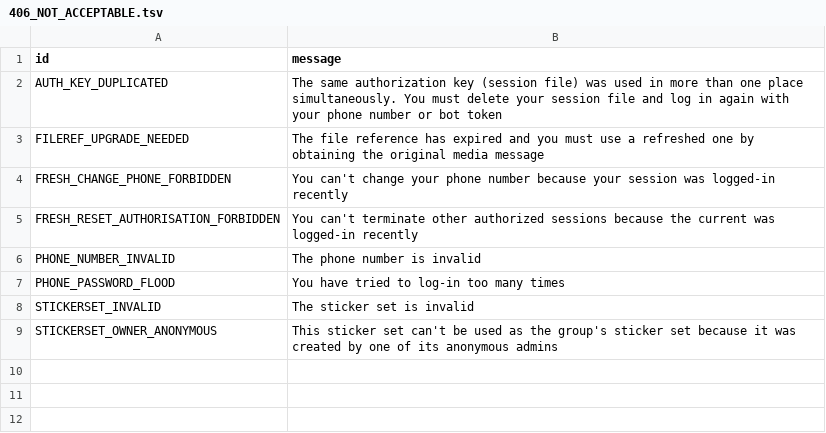
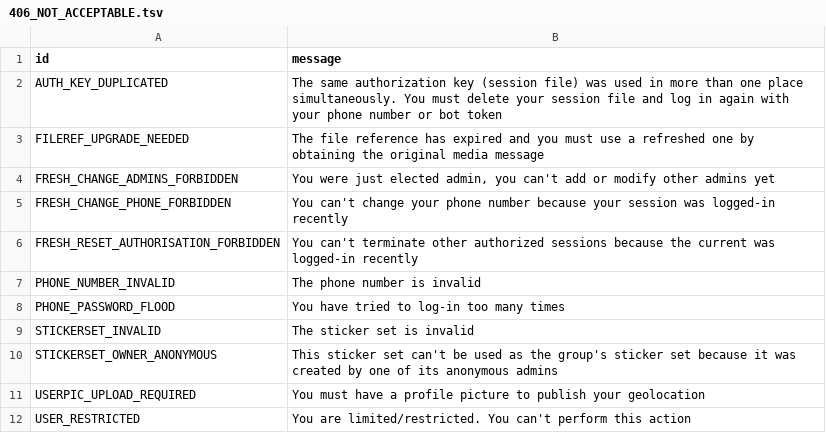
Before and after one commit to kastaid/pyrogramv2, a TSV file: compiler/errors/source/406_NOT_ACCEPTABLE.tsv, drawn as a sheet.

```diff
--- a/compiler/errors/source/406_NOT_ACCEPTABLE.tsv
+++ b/compiler/errors/source/406_NOT_ACCEPTABLE.tsv
@@ -3,2 +3,3 @@ AUTH_KEY_DUPLICATED	The same authorization key (session file) was used in more t
 FILEREF_UPGRADE_NEEDED	The file reference has expired and you must use a refreshed one by obtaining the original media message
+FRESH_CHANGE_ADMINS_FORBIDDEN	You were just elected admin, you can't add or modify other admins yet
 FRESH_CHANGE_PHONE_FORBIDDEN	You can't change your phone number because your session was logged-in recently
@@ -9 +10,3 @@ STICKERSET_INVALID	The sticker set is invalid
 STICKERSET_OWNER_ANONYMOUS	This sticker set can't be used as the group's sticker set because it was created by one of its anonymous admins
+USERPIC_UPLOAD_REQUIRED	You must have a profile picture to publish your geolocation
+USER_RESTRICTED	You are limited/restricted. You can't perform this action
```
Also changed, not shown: compiler/errors/source/400_BAD_REQUEST.tsv, compiler/errors/source/403_FORBIDDEN.tsv, 1 other file.
